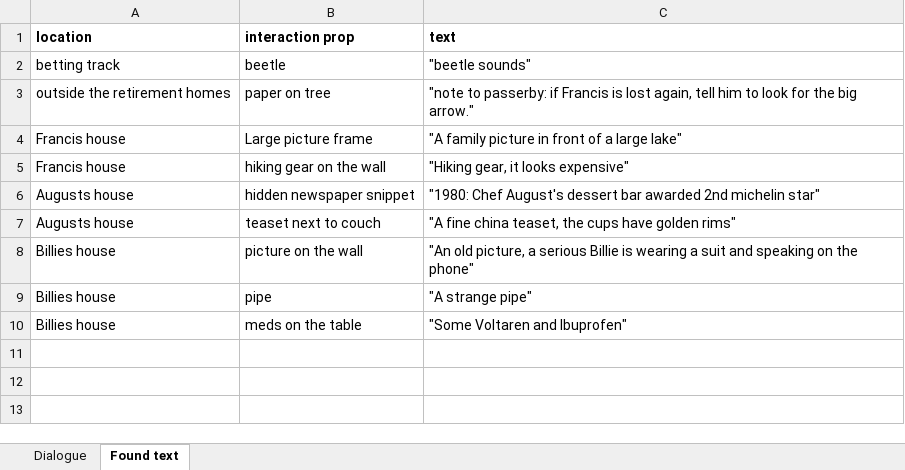
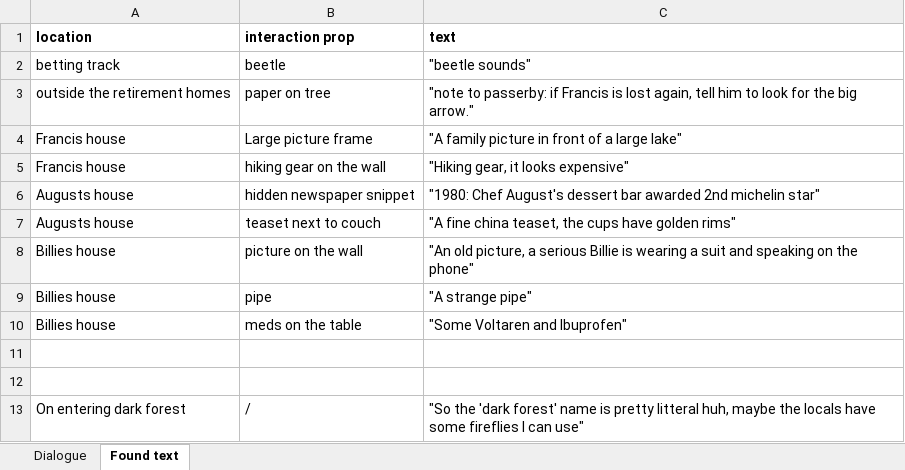
Before and after one commit to livcl-be/Nut-Digger, an Excel workbook: dialogue.xlsx, sheet Found text, drawn as a sheet; values as stored, in another font and other column widths than the file's, no borders; the diff names each change by its address in the sheet, - before the commit and + after, or states it on an @@ line.

```diff
--- a/dialogue.xlsx (sheet Found text)
+++ b/dialogue.xlsx (sheet Found text)
+row 11: (empty)
+row 12: (empty)
+row 13: On entering dark forest | / | "So the 'dark forest' name is pretty litteral huh, maybe the locals have some fireflies I can use"
```
Also changed, not shown: 34 other files.
